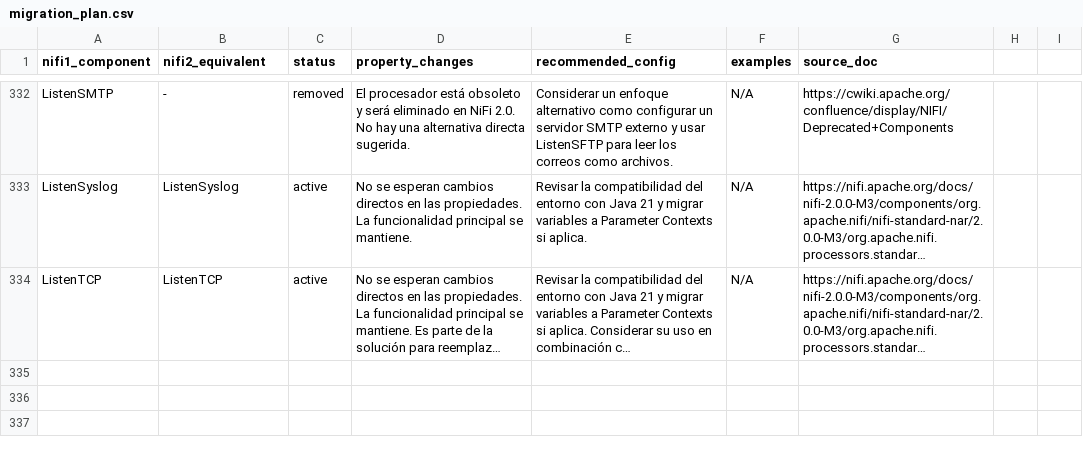
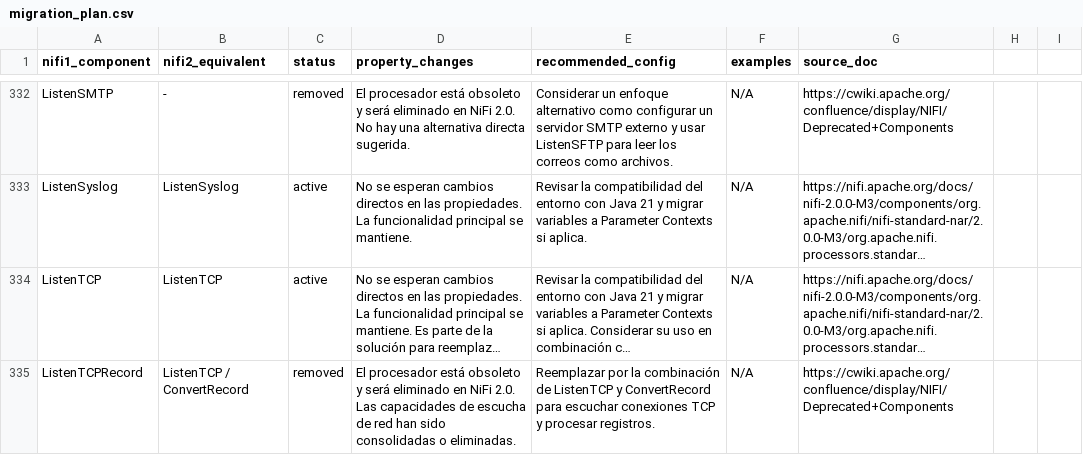
Before and after one commit to Bootcamp-IA-P4/nifi-migrator-ai, a CSV file: backend/data/migration_plan.csv, drawn as a sheet; only a part is shown, gaps mark what is left out; long unchanged cells end in …; the diff names each change by its address in the sheet, - before the commit and + after, or states it on an @@ line.

Commit message:
feat: Add migration details for ListenTCPRecord

```diff
--- a/backend/data/migration_plan.csv
+++ b/backend/data/migration_plan.csv
+row 335: ListenTCPRecord | ListenTCP / ConvertRecord | removed | El procesador está obsoleto y será eliminado en NiFi 2.0. Las capacidades de escucha de red han sido consolidadas o eliminadas. | Reemplazar por la combinación de ListenTCP y ConvertRecord para escuchar conexiones TCP y procesar registros. | N/A | https://cwiki.apache.org/confluence/display/NIFI/Deprecated+Components
```
